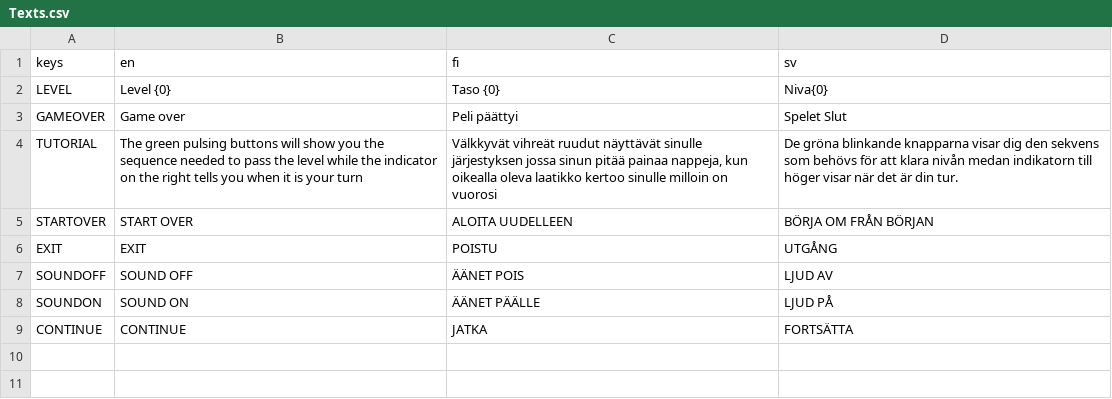
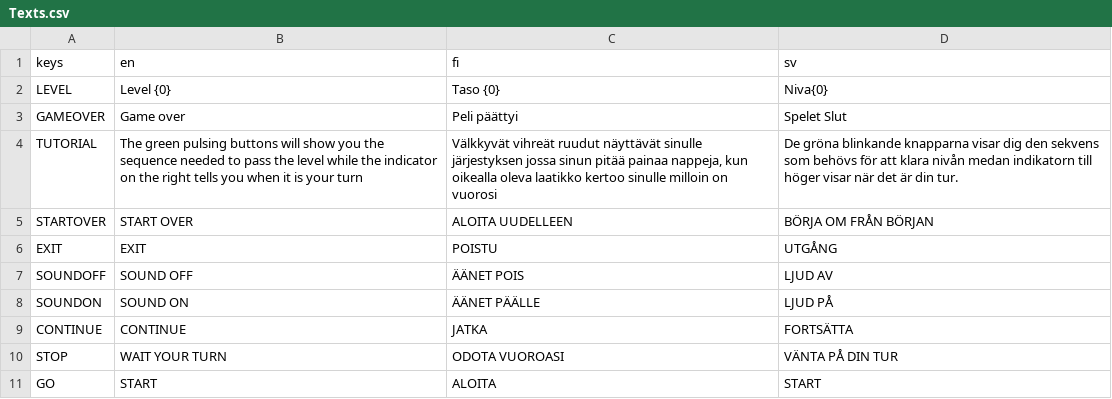
Before and after one commit to muhamedham/Tiimi4-Mobiilipeli-2026, a CSV file: Memotap/resources/Texts.csv, drawn as a sheet; the diff names each change by its address in the sheet, - before the commit and + after, or states it on an @@ line.

```diff
--- a/Memotap/resources/Texts.csv
+++ b/Memotap/resources/Texts.csv
+row 10: STOP | WAIT YOUR TURN | ODOTA VUOROASI | VÄNTA PÅ DIN TUR
+row 11: GO | START | ALOITA | START
```
Also changed, not shown: 5 other files.
